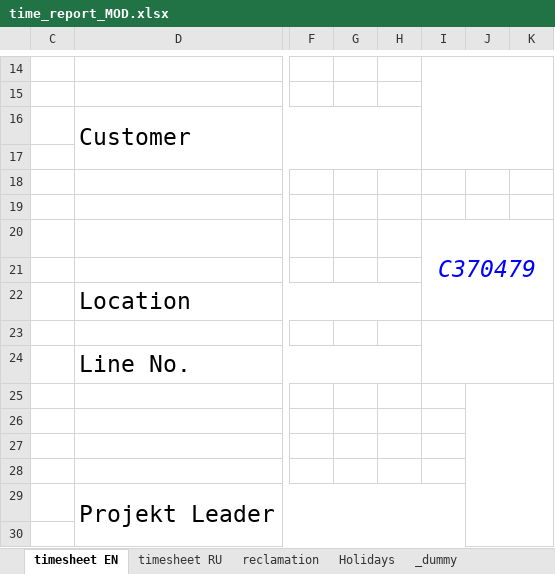
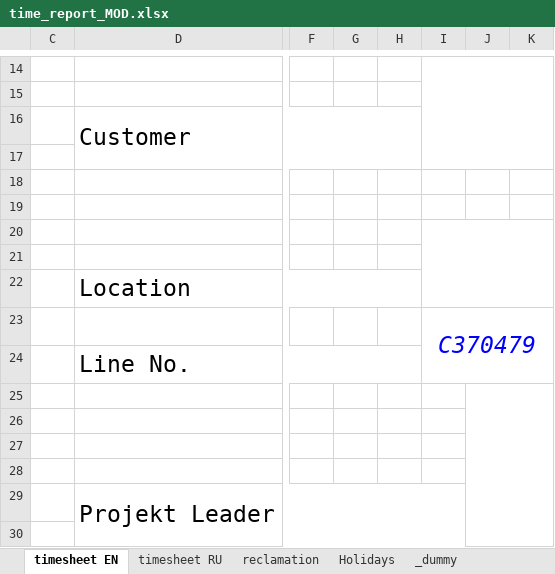
Before and after one commit to fueller-max/TravelDocumentProceeder, an Excel workbook: target/classes/time_report_MOD.xlsx, sheet timesheet EN, drawn as a sheet; only a part is shown, gaps mark what is left out; values as stored, in another font and other column widths than the file's, no borders; charts and pictures and conditional formats not drawn; the diff names each change by its address in the sheet, - before the commit and + after, or states it on an @@ line.

```diff
--- a/target/classes/time_report_MOD.xlsx (sheet timesheet EN)
+++ b/target/classes/time_report_MOD.xlsx (sheet timesheet EN)
-I20: C370479
+I20: (empty)
-I23: (empty)
+I23: C370479
```
Also changed, not shown: target/classes/time_report.xlsx, 18 other files.
